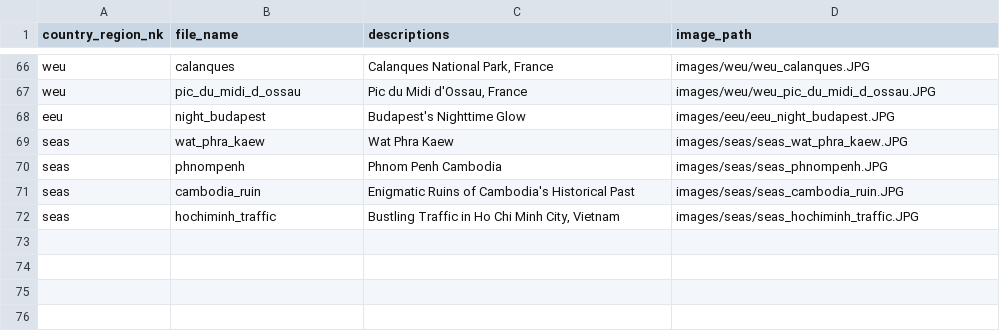
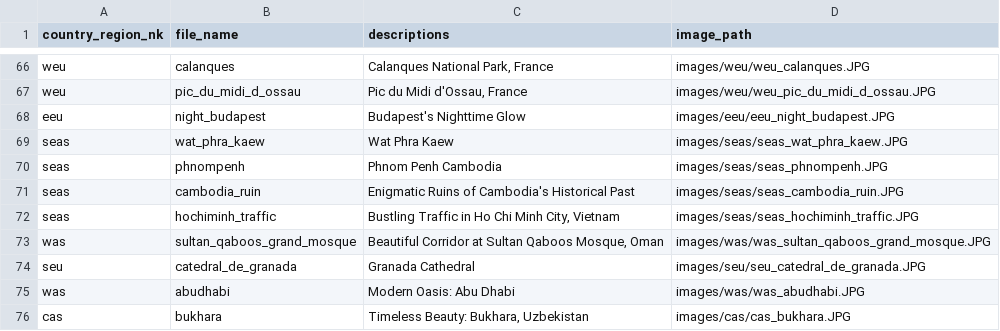
Before and after one commit to hengki-irawan/streamlit-webpage, a CSV file: image_logs.csv, drawn as a sheet; only a part is shown, gaps mark what is left out; the diff names each change by its address in the sheet, - before the commit and + after, or states it on an @@ line.

```diff
--- a/image_logs.csv
+++ b/image_logs.csv
+row 73: was | sultan_qaboos_grand_mosque | Beautiful Corridor at Sultan Qaboos Mosque, Oman | images/was/was_sultan_qaboos_grand_mosque.JPG
+row 74: seu | catedral_de_granada | Granada Cathedral | images/seu/seu_catedral_de_granada.JPG
+row 75: was | abudhabi | Modern Oasis: Abu Dhabi | images/was/was_abudhabi.JPG
+row 76: cas | bukhara | Timeless Beauty: Bukhara, Uzbekistan | images/cas/cas_bukhara.JPG
```
Also changed, not shown: 4 other files.
